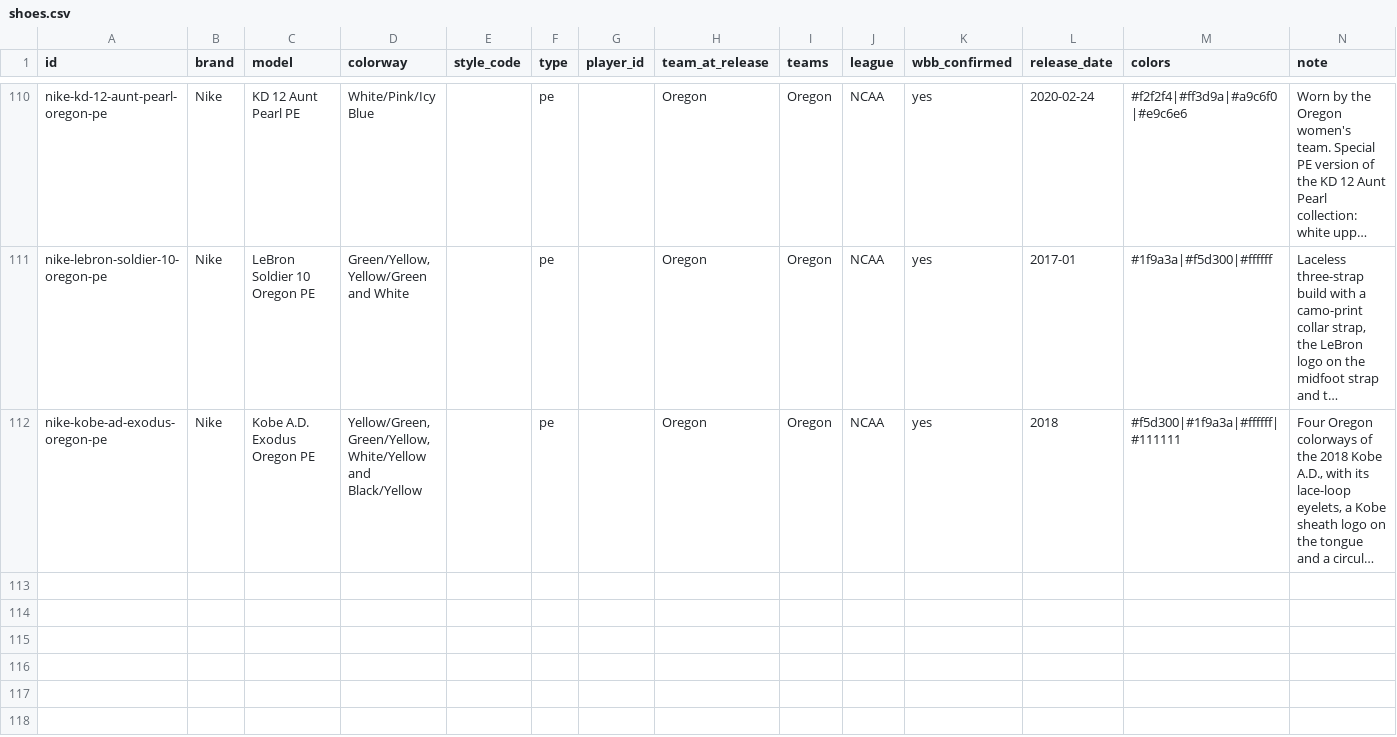
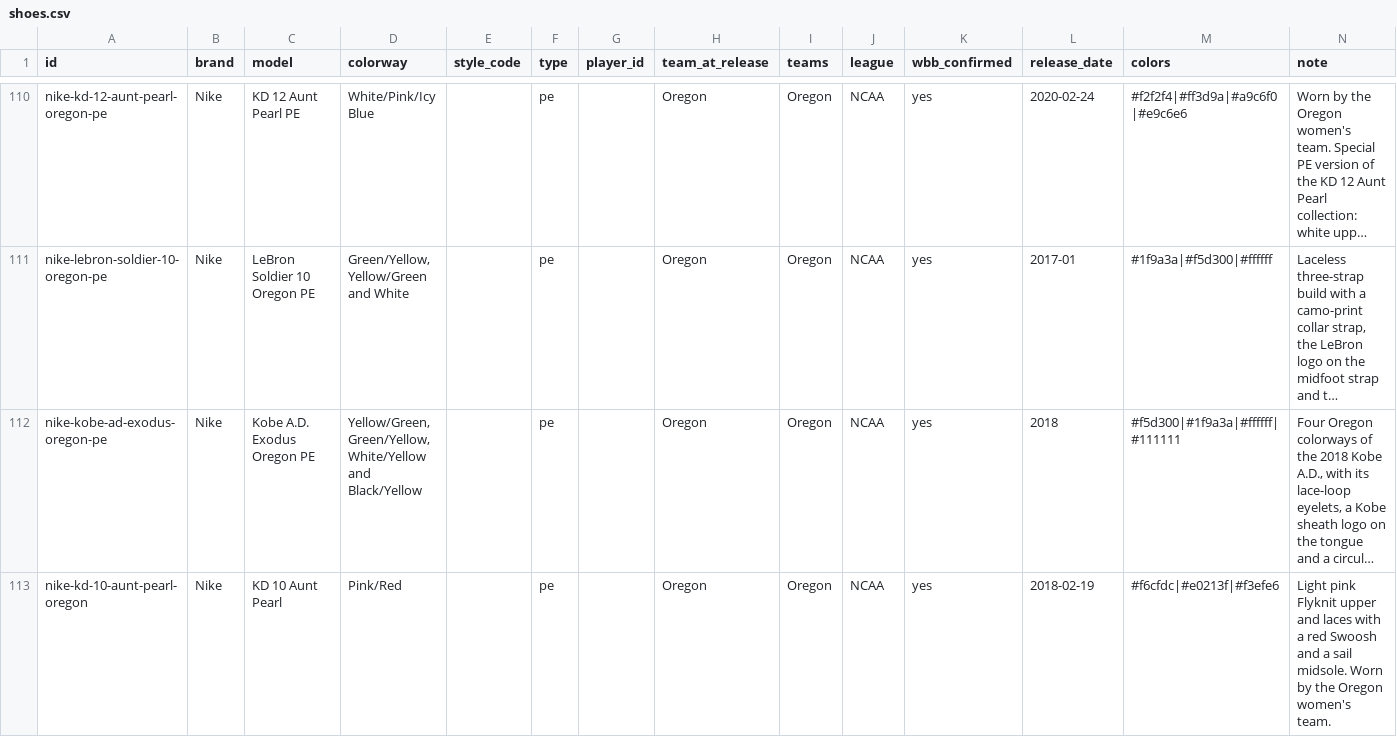
Before and after one commit to elcarrillo/wbb_kicks, a CSV file: data/shoes.csv, drawn as a sheet; only a part is shown, gaps mark what is left out; long unchanged cells end in …; the diff names each change by its address in the sheet, - before the commit and + after, or states it on an @@ line.

Commit message:
Add Oregon KD 10 Aunt Pearl (Feb 19, 2018 vs UCLA)

```diff
--- a/data/shoes.csv
+++ b/data/shoes.csv
+row 113: nike-kd-10-aunt-pearl-oregon | Nike | KD 10 Aunt Pearl | Pink/Red |  | pe |  | Oregon | Oregon | NCAA | yes | 2018-02-19 | #f6cfdc|#e0213f|#f3efe6 | Light pink Flyknit upper and laces with a red Swoosh and a sail midsole. Worn by the Oregon women's team.
```
Also changed, not shown: data/photos.csv, data/sightings.csv, 2 other files.
